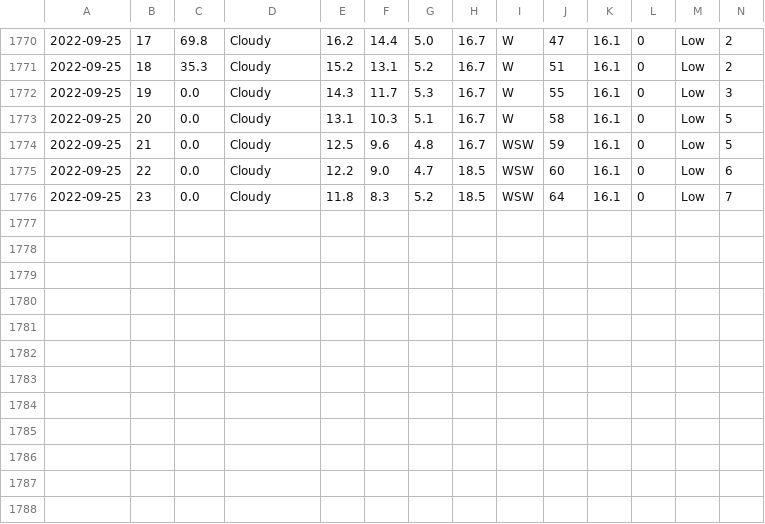
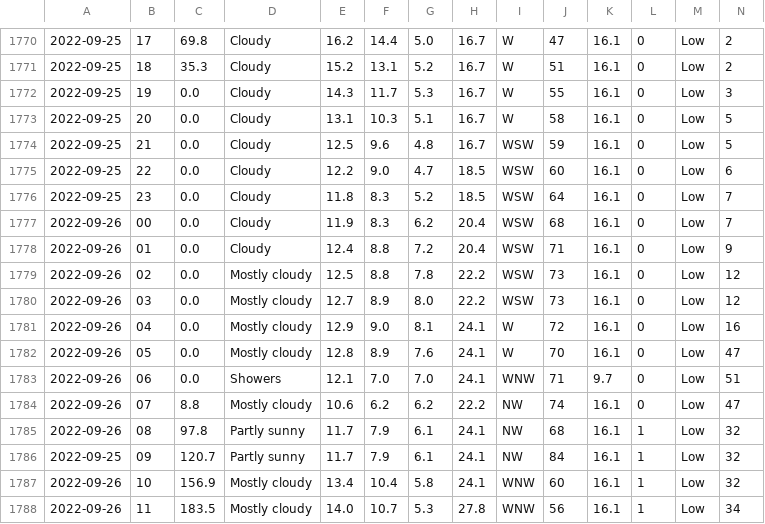
Before and after one commit to Mubeen31/solar-power-and-weather-data, a CSV file: hourly_weather_forecasted_data.csv, drawn as a sheet; only a part is shown, gaps mark what is left out; rows hold the shown columns only; the diff names each change by its address in the sheet, - before the commit and + after, or states it on an @@ line.

```diff
--- a/hourly_weather_forecasted_data.csv
+++ b/hourly_weather_forecasted_data.csv
+row 1777: 2022-09-26 | 00 | 0.0 | Cloudy | 11.9 | 8.3 | 6.2 | 20.4 | WSW | 68 | 16.1 | 0 | Low | 7
+row 1778: 2022-09-26 | 01 | 0.0 | Cloudy | 12.4 | 8.8 | 7.2 | 20.4 | WSW | 71 | 16.1 | 0 | Low | 9
+row 1779: 2022-09-26 | 02 | 0.0 | Mostly cloudy | 12.5 | 8.8 | 7.8 | 22.2 | WSW | 73 | 16.1 | 0 | Low | 12
+row 1780: 2022-09-26 | 03 | 0.0 | Mostly cloudy | 12.7 | 8.9 | 8.0 | 22.2 | WSW | 73 | 16.1 | 0 | Low | 12
+row 1781: 2022-09-26 | 04 | 0.0 | Mostly cloudy | 12.9 | 9.0 | 8.1 | 24.1 | W | 72 | 16.1 | 0 | Low | 16
+row 1782: 2022-09-26 | 05 | 0.0 | Mostly cloudy | 12.8 | 8.9 | 7.6 | 24.1 | W | 70 | 16.1 | 0 | Low | 47
+row 1783: 2022-09-26 | 06 | 0.0 | Showers | 12.1 | 7.0 | 7.0 | 24.1 | WNW | 71 | 9.7 | 0 | Low | 51
+row 1784: 2022-09-26 | 07 | 8.8 | Mostly cloudy | 10.6 | 6.2 | 6.2 | 22.2 | NW | 74 | 16.1 | 0 | Low | 47
+row 1785: 2022-09-26 | 08 | 97.8 | Partly sunny | 11.7 | 7.9 | 6.1 | 24.1 | NW | 68 | 16.1 | 1 | Low | 32
+row 1786: 2022-09-25 | 09 | 120.7 | Partly sunny | 11.7 | 7.9 | 6.1 | 24.1 | NW | 84 | 16.1 | 1 | Low | 32
+row 1787: 2022-09-26 | 10 | 156.9 | Mostly cloudy | 13.4 | 10.4 | 5.8 | 24.1 | WNW | 60 | 16.1 | 1 | Low | 32
+row 1788: 2022-09-26 | 11 | 183.5 | Mostly cloudy | 14.0 | 10.7 | 5.3 | 27.8 | WNW | 56 | 16.1 | 1 | Low | 34
```
Also changed, not shown: daily_weather_forecasted_data.csv.
